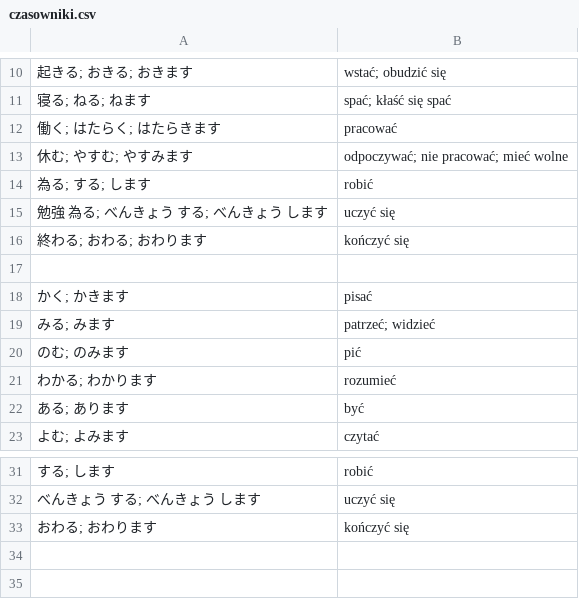
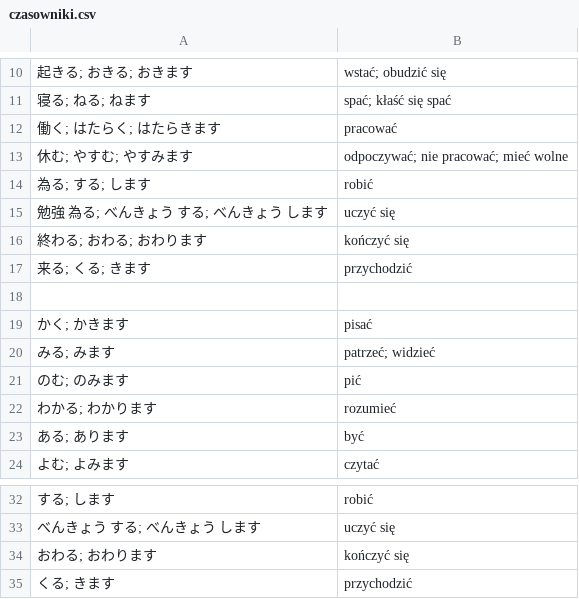
Before and after one commit to kamil-adam/anki, a CSV file: japan/czasowniki.csv, drawn as a sheet; only a part is shown, gaps mark what is left out; the diff names each change by its address in the sheet, - before the commit and + after, or states it on an @@ line.

Commit message:
japan

```diff
--- a/japan/czasowniki.csv
+++ b/japan/czasowniki.csv
+row 17: 来る; くる; きます | przychodzić
+row 35: くる; きます | przychodzić
```
